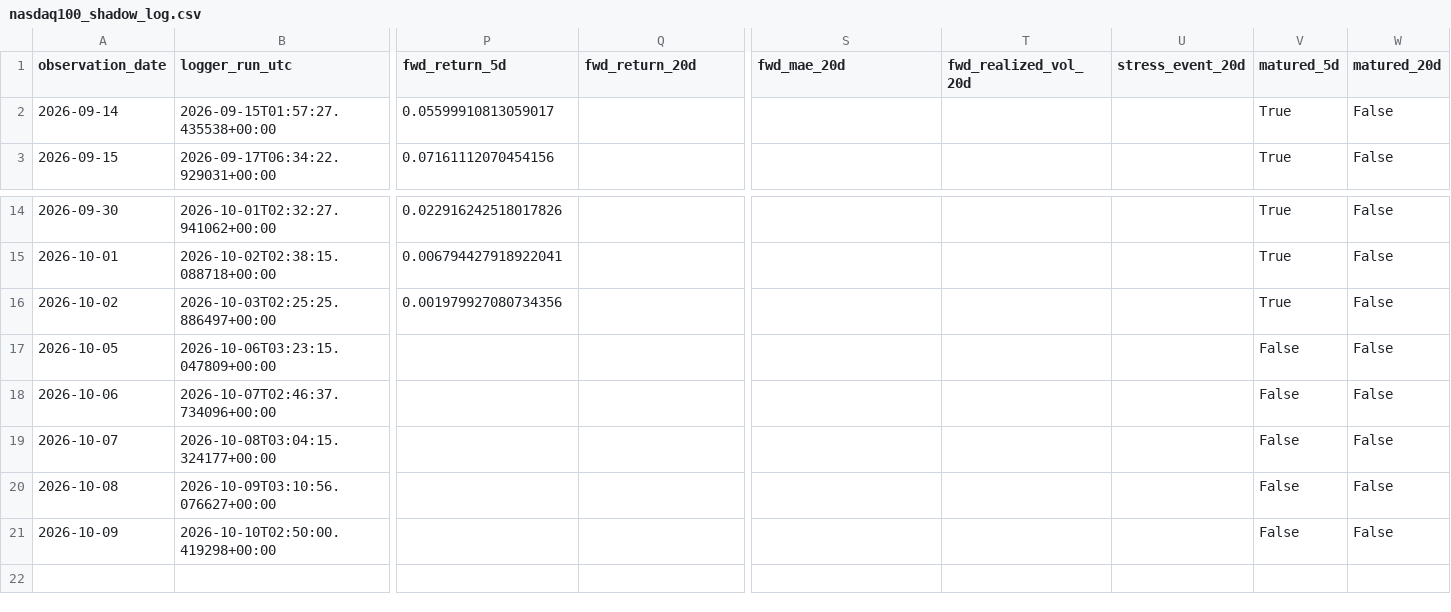
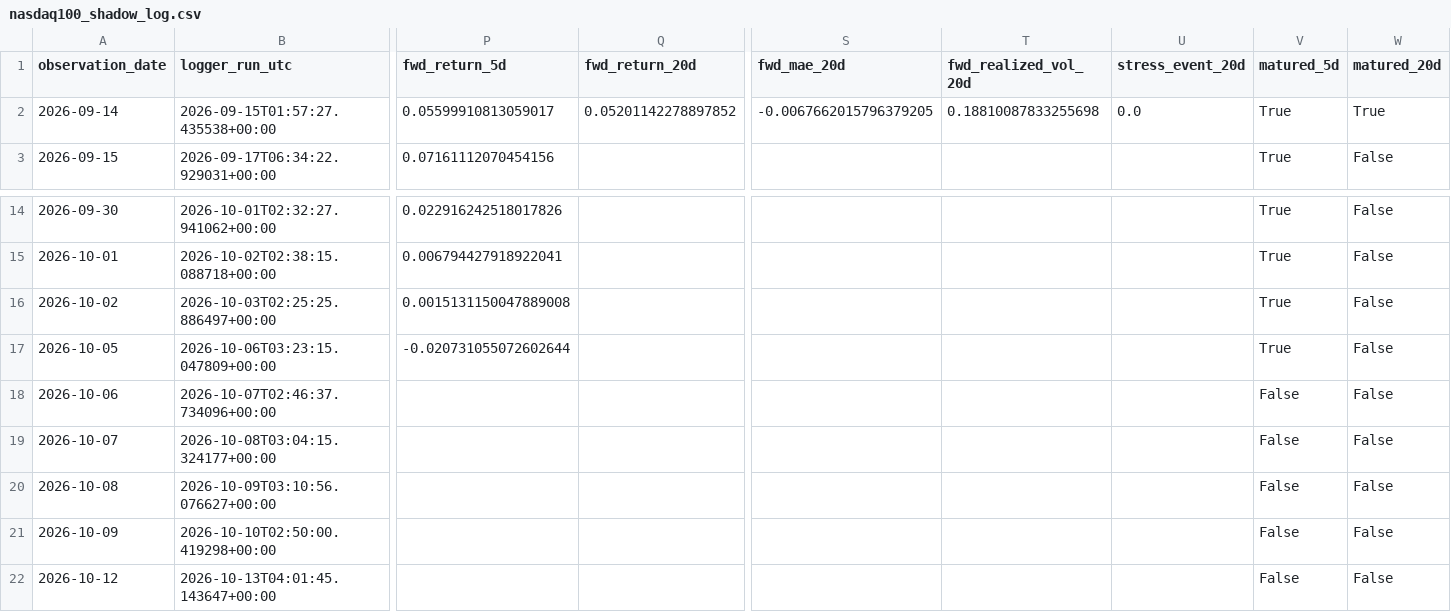
Before and after one commit to bolzp85-gif/regime_backtest, a CSV file: shadow_logs/nasdaq100_shadow_log.csv, drawn as a sheet; only a part is shown, gaps mark what is left out; rows hold the shown columns only; the diff names each change by its address in the sheet, - before the commit and + after, or states it on an @@ line.

```diff
--- a/shadow_logs/nasdaq100_shadow_log.csv
+++ b/shadow_logs/nasdaq100_shadow_log.csv
-Q2 (fwd_return_20d): (empty)
+Q2 (fwd_return_20d): 0.05201142278897852
-S2 (fwd_mae_20d): (empty)
+S2 (fwd_mae_20d): -0.0067662015796379205
-T2 (fwd_realized_vol_20d): (empty)
+T2 (fwd_realized_vol_20d): 0.18810087833255698
-U2 (stress_event_20d): (empty)
+U2 (stress_event_20d): 0.0
-W2 (matured_20d): False
+W2 (matured_20d): True
-P16 (fwd_return_5d): 0.001979927080734356
+P16 (fwd_return_5d): 0.0015131150047889008
-P17 (fwd_return_5d): (empty)
+P17 (fwd_return_5d): -0.020731055072602644
-V17 (matured_5d): False
+V17 (matured_5d): True
+row 22: 2026-10-12 | 2026-10-13T04:01:45.143647+00:00 |  |  |  |  |  | False | False
```
Also changed, not shown: shadow_logs/nasdaq100_shadow_evaluation_history.csv, shadow_logs/nasdaq100_shadow_evaluation_summary.csv, 2 other files.
